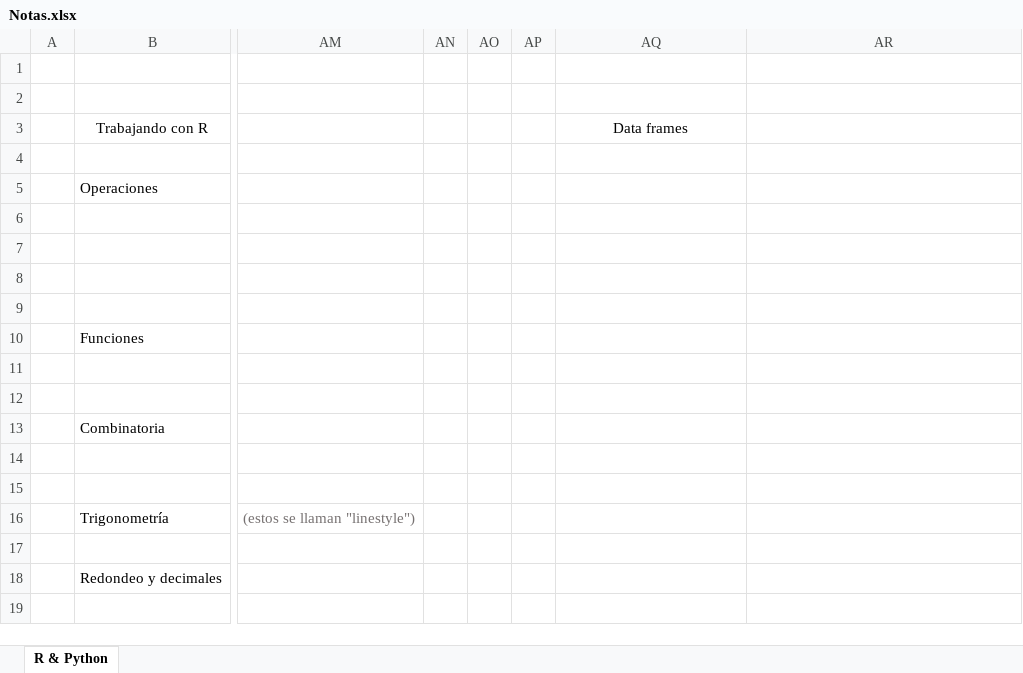
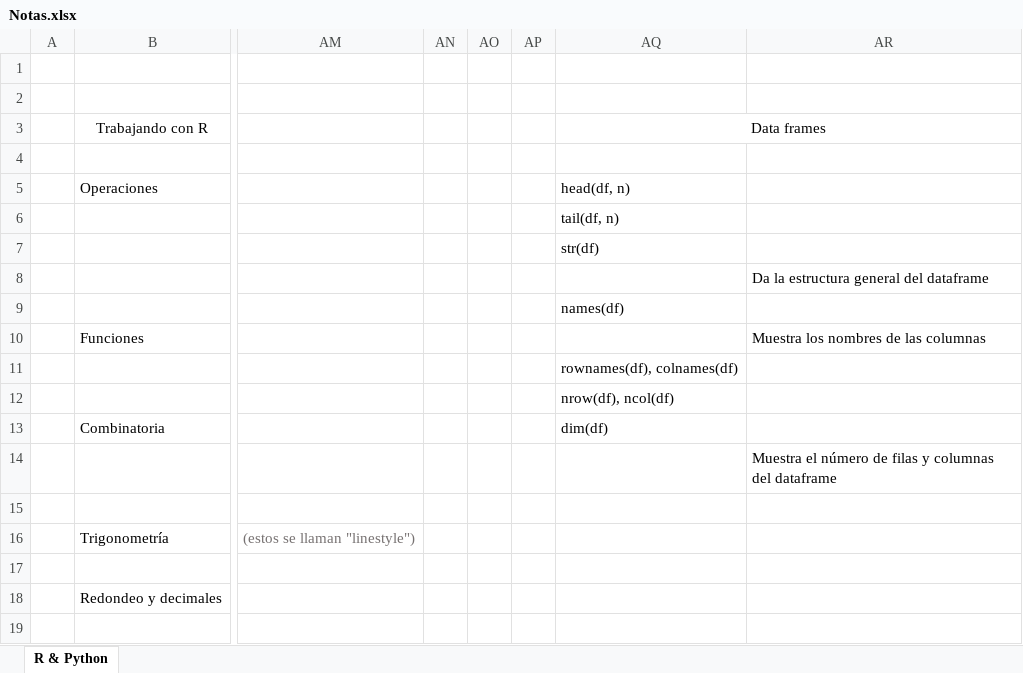
Before and after one commit to CarlosCamposs/python-intensivo-zero2hero, an Excel workbook: Notas.xlsx, sheet R & Python, drawn as a sheet; only a part is shown, gaps mark what is left out; values as stored, in another font and other column widths than the file's, no borders; the diff names each change by its address in the sheet, - before the commit and + after, or states it on an @@ line.

Commit message:
Notas adicionales

```diff
--- a/Notas.xlsx (sheet R & Python)
+++ b/Notas.xlsx (sheet R & Python)
+AQ3:AR3 merged
-AQ5: (empty)
+AQ5: head(df, n)
-AQ6: (empty)
+AQ6: tail(df, n)
-AQ7: (empty)
+AQ7: str(df)
-AR8: (empty)
+AR8: Da la estructura general del dataframe
-AQ9: (empty)
+AQ9: names(df)
-AR10: (empty)
+AR10: Muestra los nombres de las columnas
-AQ11: (empty)
+AQ11: rownames(df), colnames(df)
-AQ12: (empty)
+AQ12: nrow(df), ncol(df)
-AQ13: (empty)
+AQ13: dim(df)
-AR14: (empty)
+AR14: Muestra el número de filas y columnas del dataframe
```
